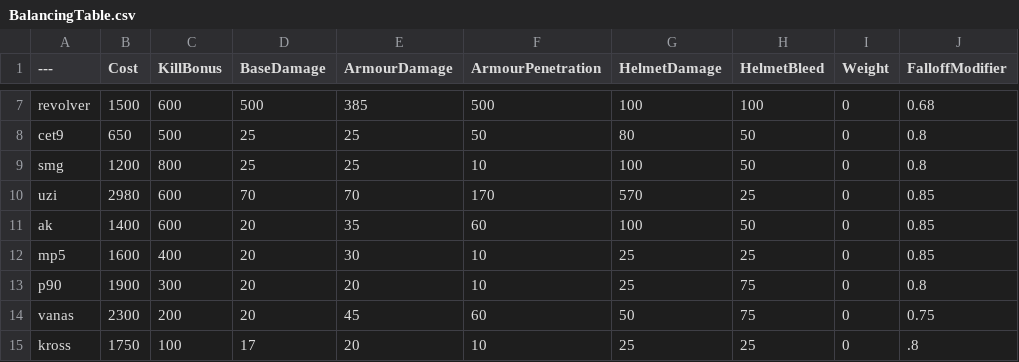
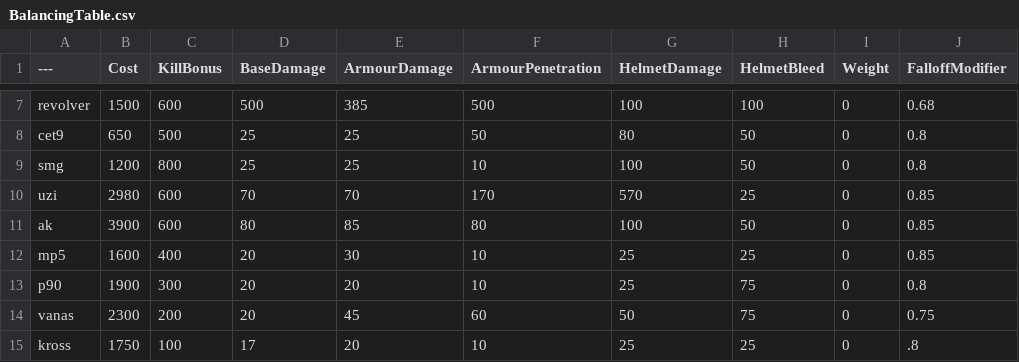
Before and after one commit to noscop443234e/BalancingTable, a CSV file: BalancingTable.csv, drawn as a sheet; only a part is shown, gaps mark what is left out; the diff names each change by its address in the sheet, - before the commit and + after, or states it on an @@ line.

Commit message:
Update BalancingTable.csv

```diff
--- a/BalancingTable.csv
+++ b/BalancingTable.csv
-B11 (Cost): 1400
+B11 (Cost): 3900
-D11 (BaseDamage): 20
+D11 (BaseDamage): 80
-E11 (ArmourDamage): 35
+E11 (ArmourDamage): 85
-F11 (ArmourPenetration): 60
+F11 (ArmourPenetration): 80
```
